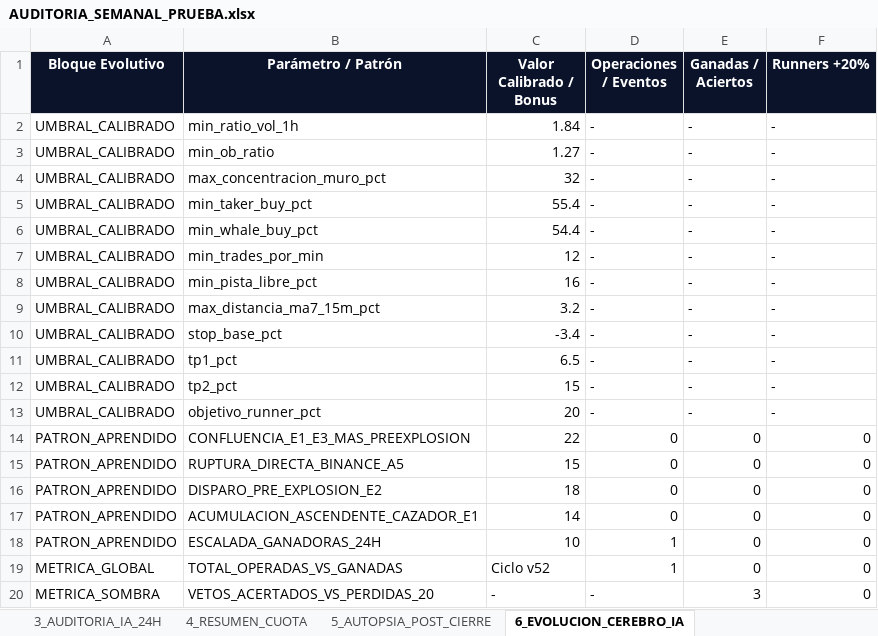
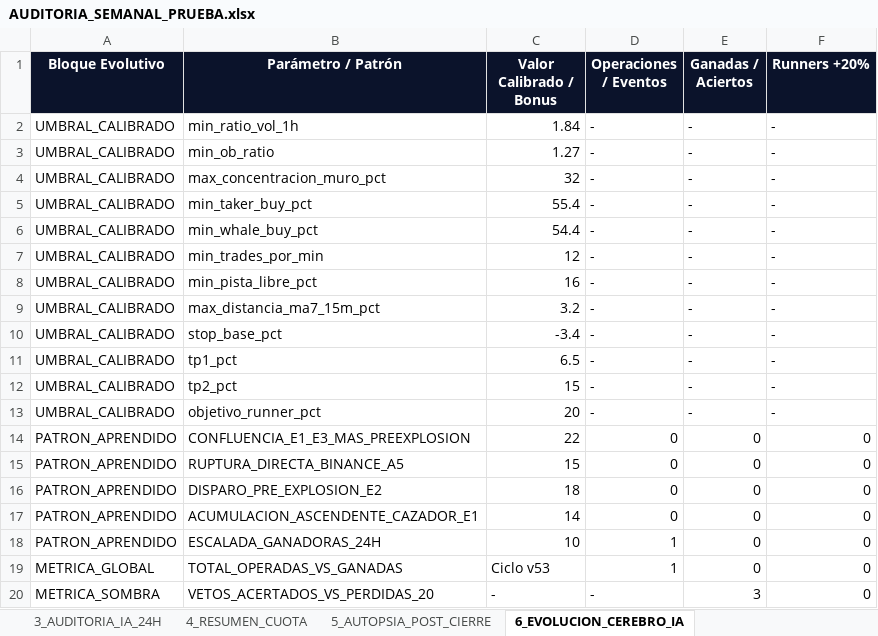
Before and after one commit to kjanoto-coder/panel-cripto, an Excel workbook: AUDITORIA_SEMANAL_PRUEBA.xlsx, sheet 6_EVOLUCION_CEREBRO_IA, drawn as a sheet; values as stored, in another font and other column widths than the file's, no borders; the diff names each change by its address in the sheet, - before the commit and + after, or states it on an @@ line.

```diff
--- a/AUDITORIA_SEMANAL_PRUEBA.xlsx (sheet 6_EVOLUCION_CEREBRO_IA)
+++ b/AUDITORIA_SEMANAL_PRUEBA.xlsx (sheet 6_EVOLUCION_CEREBRO_IA)
-C19 (Valor Calibrado / Bonus): Ciclo v52
+C19 (Valor Calibrado / Bonus): Ciclo v53
```
Also changed, not shown: sheet 2_MESA_6_ASISTENTES, sheet 3_AUDITORIA_IA_24H, sheet 1_CARTERA_3_TRADERS, sheet 4_RESUMEN_CUOTA, 3 other files.
